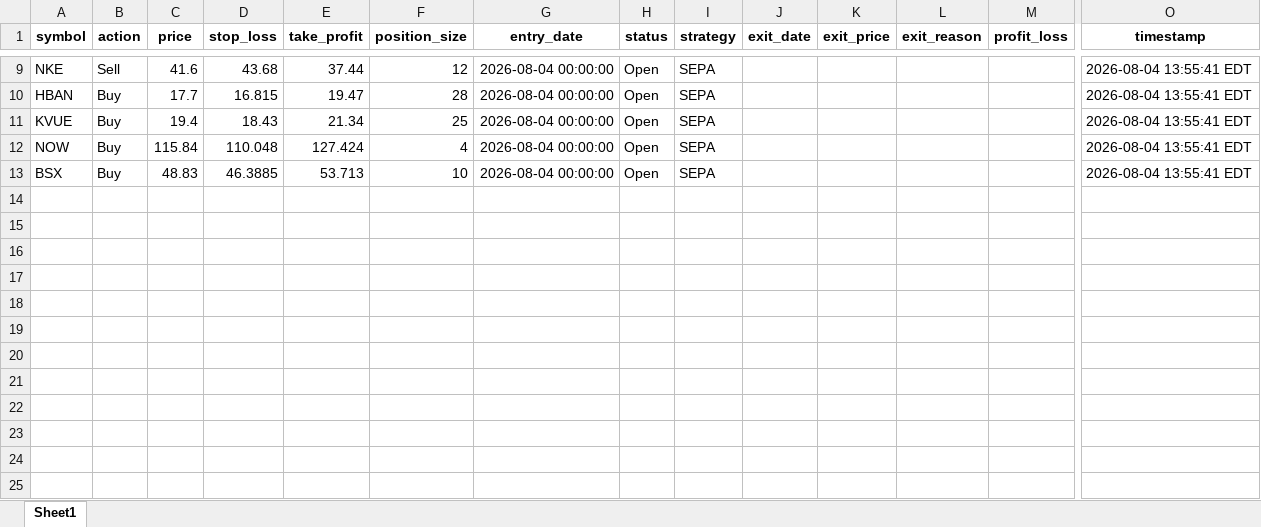
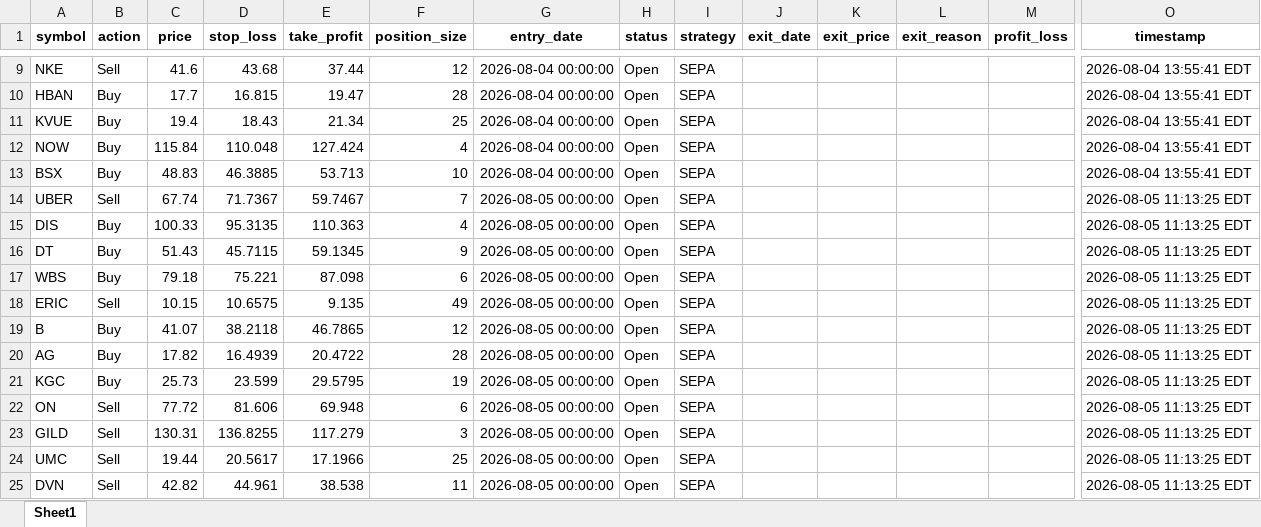
Before and after one commit to Leo1255serg/sepa-signal-bot, an Excel workbook: data/signals_log.xlsx, sheet Sheet1, drawn as a sheet; only a part is shown, gaps mark what is left out; values as stored, in another font and other column widths than the file's, no borders; rows hold the shown columns only; the diff names each change by its address in the sheet, - before the commit and + after, or states it on an @@ line.

Commit message:
chore(data): update SEPA portfolio state [skip ci]

```diff
--- a/data/signals_log.xlsx (sheet Sheet1)
+++ b/data/signals_log.xlsx (sheet Sheet1)
+row 14: UBER | Sell | 67.74 | 71.7367 | 59.7467 | 7 | 2026-08-05 00:00:00 | Open | SEPA |  |  |  |  | 2026-08-05 11:13:25 EDT
+row 15: DIS | Buy | 100.33 | 95.3135 | 110.363 | 4 | 2026-08-05 00:00:00 | Open | SEPA |  |  |  |  | 2026-08-05 11:13:25 EDT
+row 16: DT | Buy | 51.43 | 45.7115 | 59.1345 | 9 | 2026-08-05 00:00:00 | Open | SEPA |  |  |  |  | 2026-08-05 11:13:25 EDT
+row 17: WBS | Buy | 79.18 | 75.221 | 87.098 | 6 | 2026-08-05 00:00:00 | Open | SEPA |  |  |  |  | 2026-08-05 11:13:25 EDT
+row 18: ERIC | Sell | 10.15 | 10.6575 | 9.135 | 49 | 2026-08-05 00:00:00 | Open | SEPA |  |  |  |  | 2026-08-05 11:13:25 EDT
+row 19: B | Buy | 41.07 | 38.2118 | 46.7865 | 12 | 2026-08-05 00:00:00 | Open | SEPA |  |  |  |  | 2026-08-05 11:13:25 EDT
+row 20: AG | Buy | 17.82 | 16.4939 | 20.4722 | 28 | 2026-08-05 00:00:00 | Open | SEPA |  |  |  |  | 2026-08-05 11:13:25 EDT
+row 21: KGC | Buy | 25.73 | 23.599 | 29.5795 | 19 | 2026-08-05 00:00:00 | Open | SEPA |  |  |  |  | 2026-08-05 11:13:25 EDT
+row 22: ON | Sell | 77.72 | 81.606 | 69.948 | 6 | 2026-08-05 00:00:00 | Open | SEPA |  |  |  |  | 2026-08-05 11:13:25 EDT
+row 23: GILD | Sell | 130.31 | 136.8255 | 117.279 | 3 | 2026-08-05 00:00:00 | Open | SEPA |  |  |  |  | 2026-08-05 11:13:25 EDT
+row 24: UMC | Sell | 19.44 | 20.5617 | 17.1966 | 25 | 2026-08-05 00:00:00 | Open | SEPA |  |  |  |  | 2026-08-05 11:13:25 EDT
+row 25: DVN | Sell | 42.82 | 44.961 | 38.538 | 11 | 2026-08-05 00:00:00 | Open | SEPA |  |  |  |  | 2026-08-05 11:13:25 EDT
```
Also changed, not shown: data/portfolio_log.xlsx, 1 other file.
